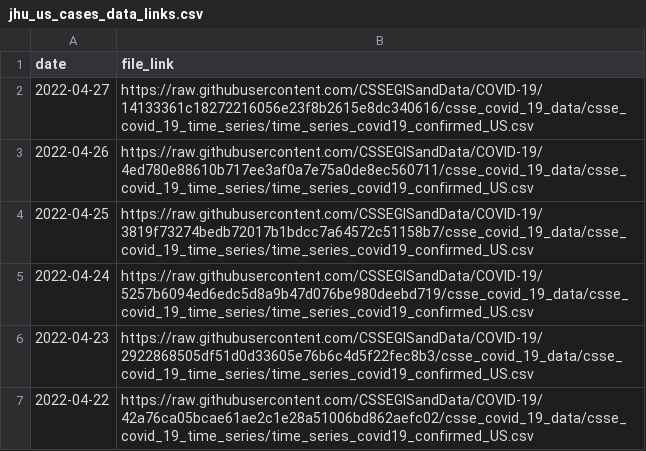
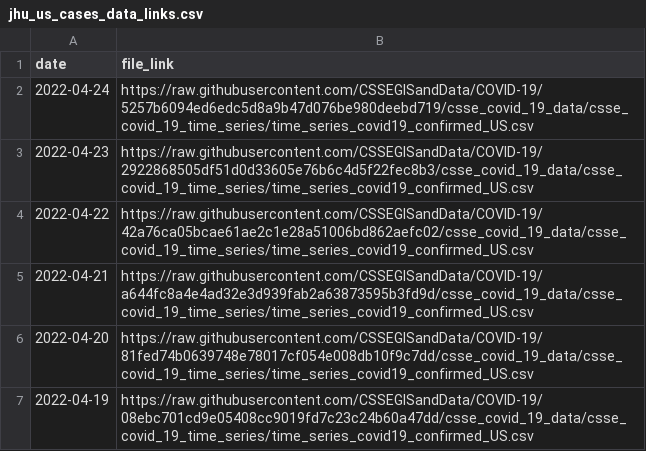
Before and after one commit to Serena-Wang/covidData, a CSV file: data/jhu_us_cases_data_links.csv, drawn as a sheet; only a part is shown; the shorter side is filled out with more unchanged rows.

```diff
--- a/data/jhu_us_cases_data_links.csv
+++ b/data/jhu_us_cases_data_links.csv
@@ -1,5 +1,2 @@
 "date","file_link"
-2022-04-27,"https://raw.githubusercontent.com/CSSEGISandData/COVID-19/14133361c18272216056e23f8b2615e8dc340616/csse_covid_19_data/csse_covid_19_time_series/time_series_covid19_confirmed_US.csv"
-2022-04-26,"https://raw.githubusercontent.com/CSSEGISandData/COVID-19/4ed780e88610b717ee3af0a7e75a0de8ec560711/csse_covid_19_data/csse_covid_19_time_series/time_series_covid19_confirmed_US.csv"
-2022-04-25,"https://raw.githubusercontent.com/CSSEGISandData/COVID-19/3819f73274bedb72017b1bdcc7a64572c51158b7/csse_covid_19_data/csse_covid_19_time_series/time_series_covid19_confirmed_US.csv"
 2022-04-24,"https://raw.githubusercontent.com/CSSEGISandData/COVID-19/5257b6094ed6edc5d8a9b47d076be980deebd719/csse_covid_19_data/csse_covid_19_time_series/time_series_covid19_confirmed_US.csv"
```
Also changed, not shown: data/jhu_global_cases_data_links.csv, data/jhu_global_deaths_data_links.csv, 1 other file.
